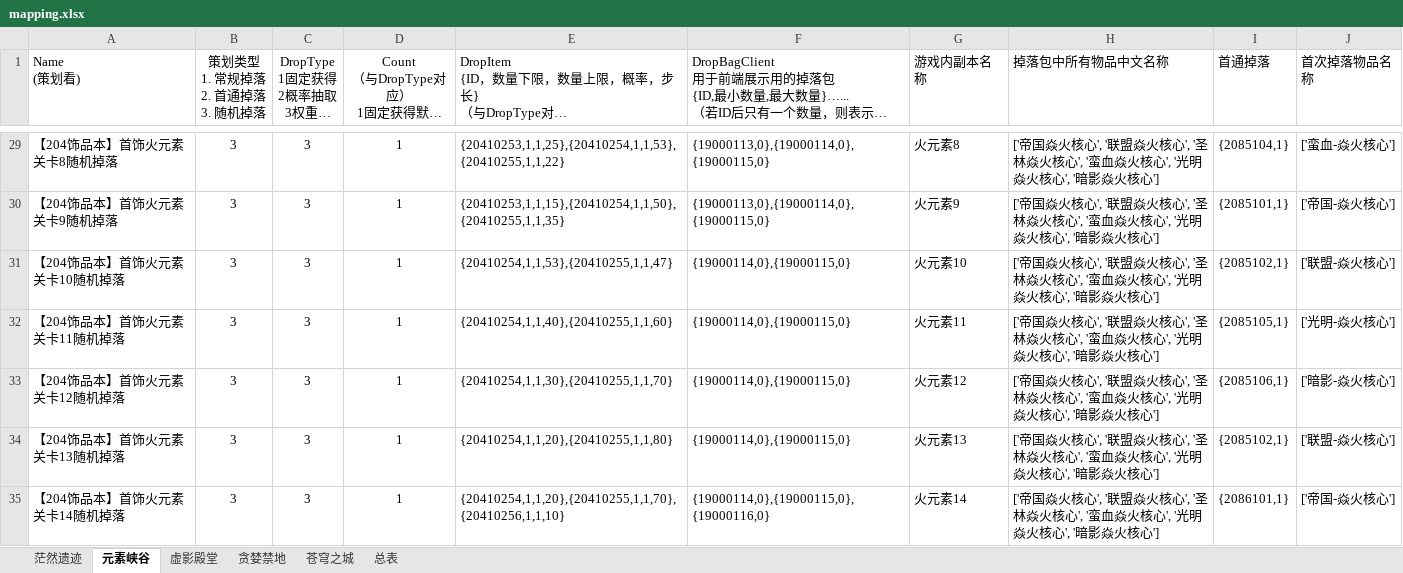
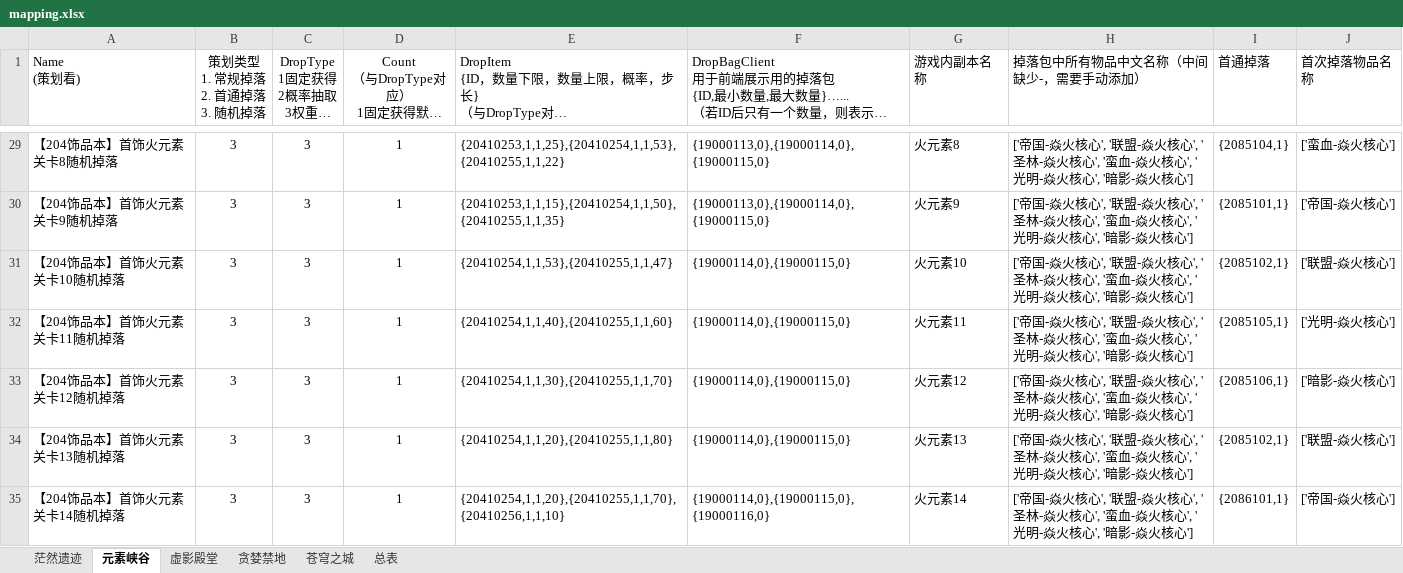
Before and after one commit to ly021499/Achilles, an Excel workbook: res/excel/mapping.xlsx, sheet 元素峡谷, drawn as a sheet; only a part is shown, gaps mark what is left out; long unchanged cells end in …; values as stored, in another font and other column widths than the file's, no borders; the diff covers the shown part only; the diff names each change by its address in the sheet, - before the commit and + after, or states it on an @@ line.

```diff
--- a/res/excel/mapping.xlsx (sheet 元素峡谷)
+++ b/res/excel/mapping.xlsx (sheet 元素峡谷)
-H1: 掉落包中所有物品中文名称
+H1: 掉落包中所有物品中文名称（中间缺少-，需要手动添加）
-H29:H35 (掉落包中所有物品中文名称（中间缺少-，需要手动添加）): ['帝国焱火核心', '联盟焱火核心', '圣林焱火核心', '蛮血焱火核心', '光明焱火核心', '暗影焱火核心…
+H29:H35 (掉落包中所有物品中文名称（中间缺少-，需要手动添加）): ['帝国-焱火核心', '联盟-焱火核心', '圣林-焱火核心', '蛮血-焱火核心', '光明-焱火核心', '暗影-焱火核心…
```
Also changed, not shown: 73 edited cells elsewhere in this sheet, 20 other files.
